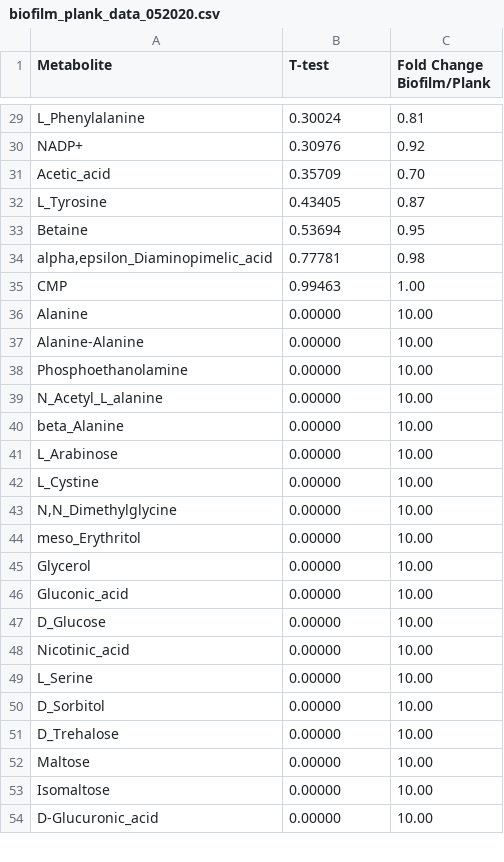
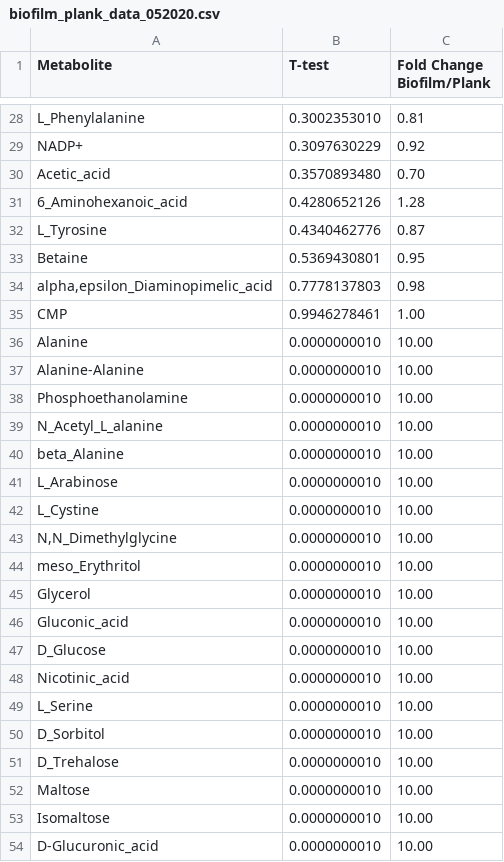
Before and after one commit to nrigel/pathway_searching, a CSV file: nick_testdata/biofilm_plank_data_052020.csv, drawn as a sheet; only a part is shown, gaps mark what is left out; addresses are those after the commit; the diff covers the shown part only; the diff names each change by its address in the sheet, - before the commit and + after, or states it on an @@ line.

```diff
--- a/nick_testdata/biofilm_plank_data_052020.csv
+++ b/nick_testdata/biofilm_plank_data_052020.csv
-B28 (T-test): 0.30024
+B28 (T-test): 0.3002353010
-B29 (T-test): 0.30976
+B29 (T-test): 0.3097630229
-B30 (T-test): 0.35709
+B30 (T-test): 0.3570893480
+row 31: 6_Aminohexanoic_acid | 0.4280652126 | 1.28
-B32 (T-test): 0.43405
+B32 (T-test): 0.4340462776
-B33 (T-test): 0.53694
+B33 (T-test): 0.5369430801
-B34 (T-test): 0.77781
+B34 (T-test): 0.7778137803
-B35 (T-test): 0.99463
+B35 (T-test): 0.9946278461
-B36:B54 (T-test): 0.00000
+B36:B54 (T-test): 0.0000000010
```
Also changed, not shown: 1 added row, 2 removed rows and 30 edited cells elsewhere in this file, 14 other files.
